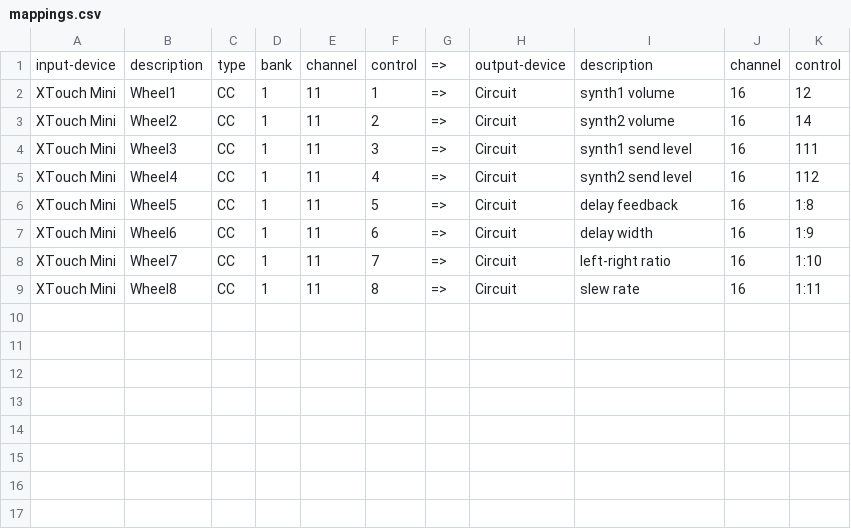
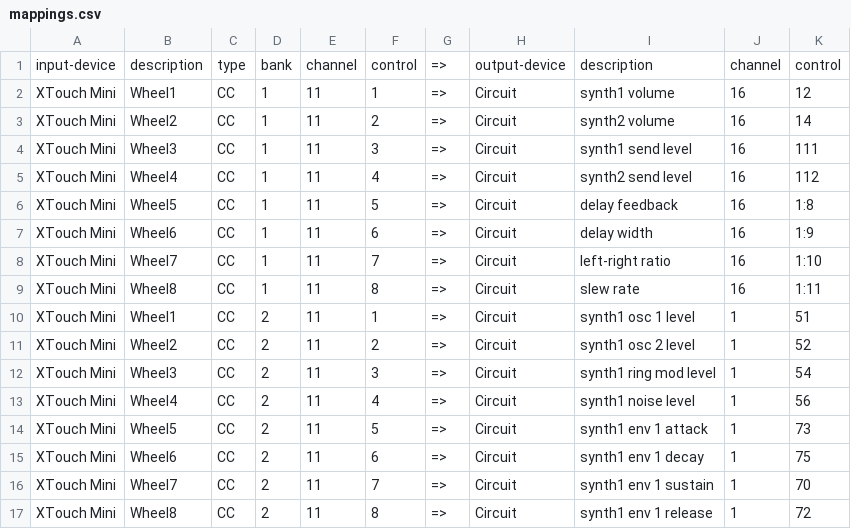
Before and after one commit to purplemass/midi-mapper, a CSV file: mappings/mappings.csv, drawn as a sheet.

```diff
--- a/mappings/mappings.csv
+++ b/mappings/mappings.csv
@@ -9 +9,9 @@ XTouch Mini,Wheel7,CC,1,11,7,=>,Circuit,left-right ratio,16,1:10
 XTouch Mini,Wheel8,CC,1,11,8,=>,Circuit,slew rate,16,1:11
+XTouch Mini,Wheel1,CC,2,11,1,=>,Circuit,synth1 osc 1 level,1,51
+XTouch Mini,Wheel2,CC,2,11,2,=>,Circuit,synth1 osc 2 level,1,52
+XTouch Mini,Wheel3,CC,2,11,3,=>,Circuit,synth1 ring mod level,1,54
+XTouch Mini,Wheel4,CC,2,11,4,=>,Circuit,synth1 noise level,1,56
+XTouch Mini,Wheel5,CC,2,11,5,=>,Circuit,synth1 env 1 attack,1,73
+XTouch Mini,Wheel6,CC,2,11,6,=>,Circuit,synth1 env 1 decay,1,75
+XTouch Mini,Wheel7,CC,2,11,7,=>,Circuit,synth1 env 1 sustain,1,70
+XTouch Mini,Wheel8,CC,2,11,8,=>,Circuit,synth1 env 1 release,1,72
```
Also changed, not shown: 1 other file.
